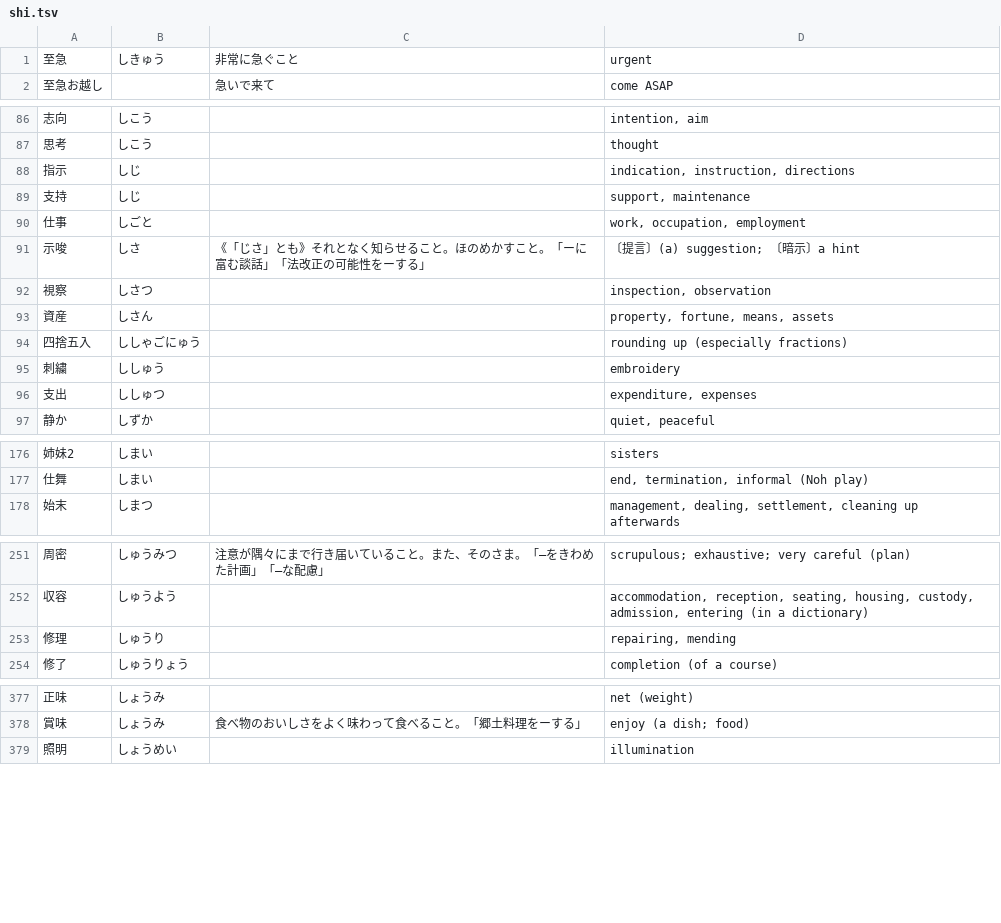
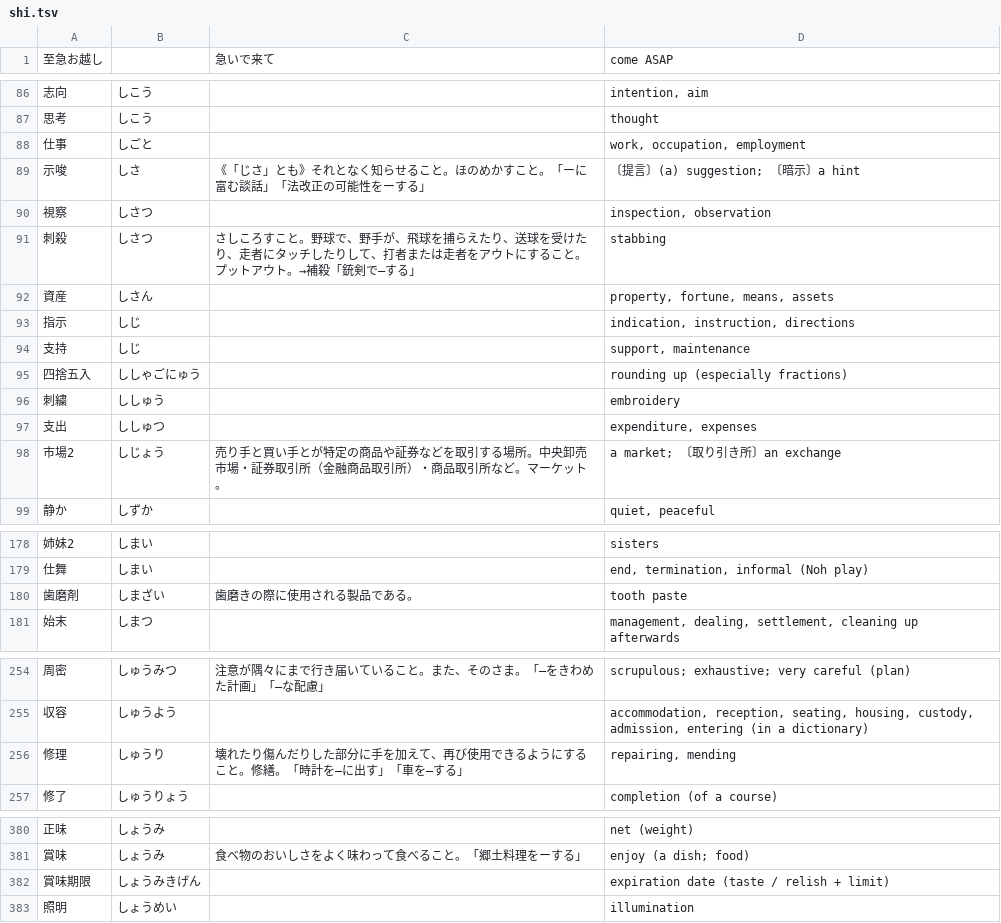
Before and after one commit to EmilRehnberg/js-for-anki, a TSV file: data/words/shi.tsv, drawn as a sheet; only a part is shown, gaps mark what is left out; addresses are those after the commit; the diff names each change by its address in the sheet, - before the commit and + after, or states it on an @@ line.

```diff
--- a/data/words/shi.tsv
+++ b/data/words/shi.tsv
@@ row 1 moved to row 71: 至急 @@
+row 91: 刺殺 | しさつ | さしころすこと。野球で、野手が、飛球を捕らえたり、送球を受けたり、走者にタッチしたりして、打者または走者をアウトにすること。プットアウト。→補殺「銃剣で―する」 | stabbing
@@ row 88 moved to row 93: 指示 @@
@@ row 89 moved to row 94: 支持 @@
+row 98: 市場2 | しじょう | 売り手と買い手とが特定の商品や証券などを取引する場所。中央卸売市場・証券取引所（金融商品取引所）・商品取引所など。マーケット。 | a market; 〔取り引き所〕an exchange
+row 180: 歯磨剤 | しまざい | 歯磨きの際に使用される製品である。 | tooth paste
-C256: (empty)
+C256: 壊れたり傷んだりした部分に手を加えて、再び使用できるようにすること。修繕。「時計を―に出す」「車を―する」
+row 382: 賞味期限 | しょうみきげん |  | expiration date (taste / relish + limit)
```
Also changed, not shown: data/words/ka.tsv, data/words/o.tsv, 32 other files.
